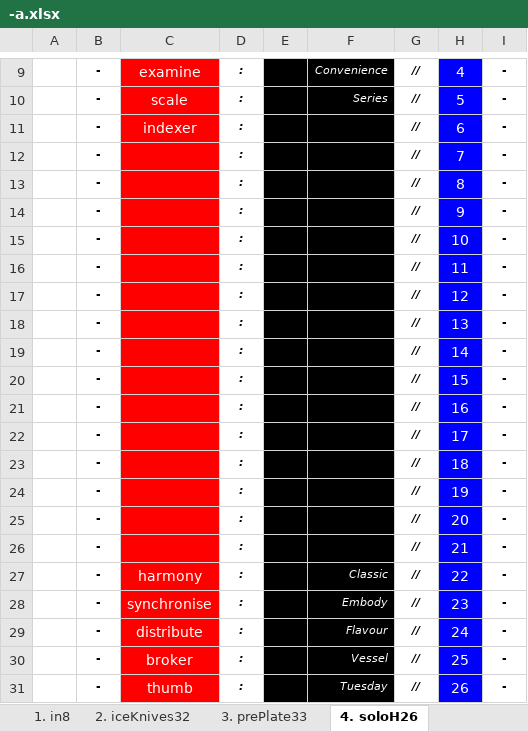
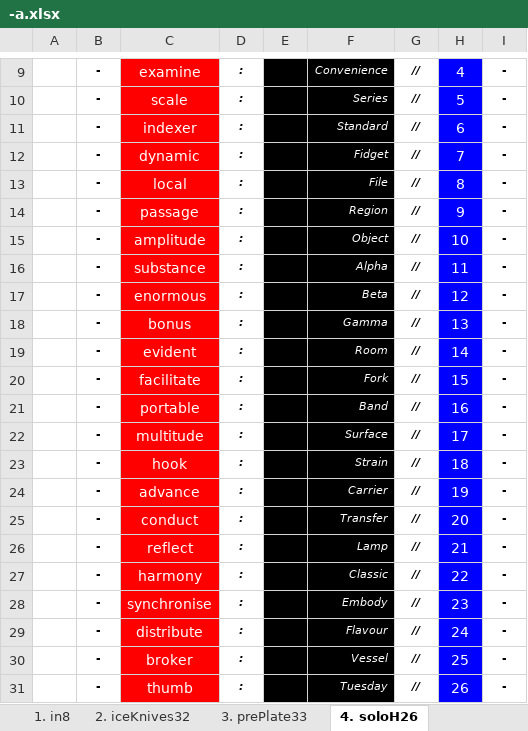
Before and after one commit to openroot/dev.bitstationary, an Excel workbook: dev.bitstationary/-a/-a.xlsx, sheet 4. soloH26, drawn as a sheet; only a part is shown, gaps mark what is left out; values as stored, in another font and other column widths than the file's, no borders; charts and pictures not drawn; the diff covers the shown part only; the diff names each change by its address in the sheet, - before the commit and + after, or states it on an @@ line.

```diff
--- a/dev.bitstationary/-a/-a.xlsx (sheet 4. soloH26)
+++ b/dev.bitstationary/-a/-a.xlsx (sheet 4. soloH26)
-F11: (empty)
+F11: Standard
-C12: (empty)
+C12: dynamic
-F12: (empty)
+F12: Fidget
-C13: (empty)
+C13: local
-F13: (empty)
+F13: File
-C14: (empty)
+C14: passage
-F14: (empty)
+F14: Region
-C15: (empty)
+C15: amplitude
-F15: (empty)
+F15: Object
-C16: (empty)
+C16: substance
-F16: (empty)
+F16: Alpha
-C17: (empty)
+C17: enormous
-F17: (empty)
+F17: Beta
-C18: (empty)
+C18: bonus
-F18: (empty)
+F18: Gamma
-C19: (empty)
+C19: evident
-F19: (empty)
+F19: Room
-C20: (empty)
+C20: facilitate
-F20: (empty)
+F20: Fork
-C21: (empty)
+C21: portable
-F21: (empty)
+F21: Band
-C22: (empty)
+C22: multitude
-F22: (empty)
+F22: Surface
-C23: (empty)
+C23: hook
-F23: (empty)
+F23: Strain
-C24: (empty)
+C24: advance
-F24: (empty)
+F24: Carrier
-C25: (empty)
+C25: conduct
-F25: (empty)
+F25: Transfer
-C26: (empty)
+C26: reflect
-F26: (empty)
+F26: Lamp
```
Also changed, not shown: 1 edited cell elsewhere in this sheet, sheet 2. iceKnives32, sheet 5. duSky24, sheet 1. in8, 2 other files.
